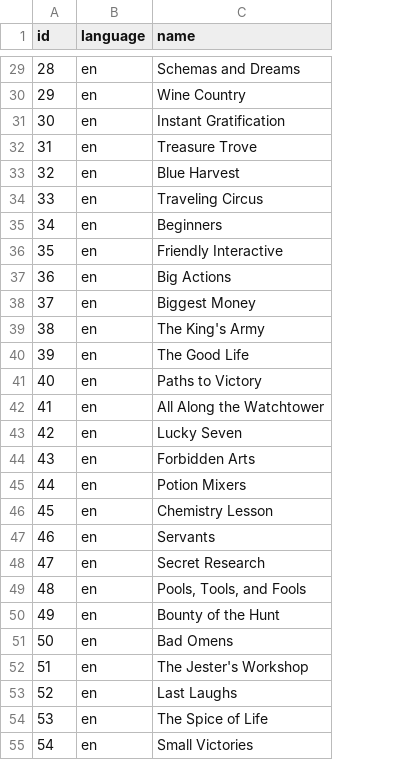
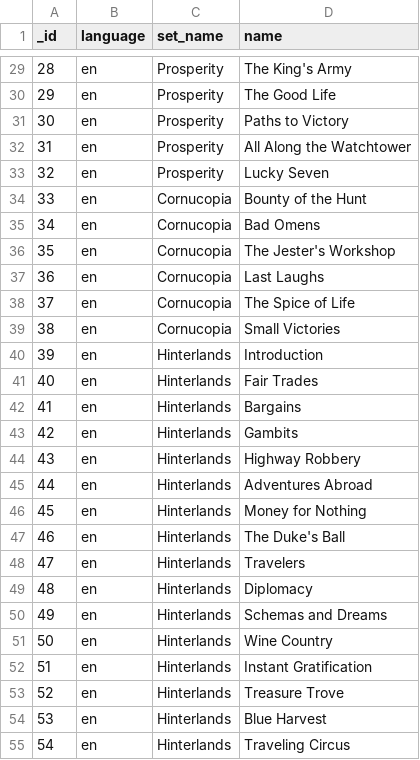
Before and after one commit to Mark-Lauman/DominionPicker, a TSV file: translations/supplies/translation-en.tsv, drawn as a sheet; only a part is shown, gaps mark what is left out; addresses are those after the commit; the diff covers the shown part only; the diff names each change by its address in the sheet, - before the commit and + after, or states it on an @@ line.

```diff
--- a/translations/supplies/translation-en.tsv
+++ b/translations/supplies/translation-en.tsv
+column C (set_name), rows 29-55: Prosperity | Prosperity | Prosperity | Prosperity | Prosperity | Cornucopia | Cornucopia | Cornucopia | Cornucopia | Cornucopia | Cornucopia | Hinterlands | Hinterlands | Hinterlands | Hinterlands | Hinterlands | Hinterlands | Hinterlands | Hinterlands | Hinterlands | Hinterlands | Hinterlands | Hinterlands | Hinterlands | Hinterlands | Hinterlands | Hinterlands
-A1: id
+A1: _id
-D29 (name): Schemas and Dreams
+D29 (name): The King's Army
-D30 (name): Wine Country
+D30 (name): The Good Life
-D31 (name): Instant Gratification
+D31 (name): Paths to Victory
-D32 (name): Treasure Trove
+D32 (name): All Along the Watchtower
-D33 (name): Blue Harvest
+D33 (name): Lucky Seven
-D34 (name): Traveling Circus
+D34 (name): Bounty of the Hunt
-D35 (name): Beginners
+D35 (name): Bad Omens
-D36 (name): Friendly Interactive
+D36 (name): The Jester's Workshop
-D37 (name): Big Actions
+D37 (name): Last Laughs
-D38 (name): Biggest Money
+D38 (name): The Spice of Life
-D39 (name): The King's Army
+D39 (name): Small Victories
-D40 (name): The Good Life
+D40 (name): Introduction
-D41 (name): Paths to Victory
+D41 (name): Fair Trades
-D42 (name): All Along the Watchtower
+D42 (name): Bargains
-D43 (name): Lucky Seven
+D43 (name): Gambits
-D44 (name): Forbidden Arts
+D44 (name): Highway Robbery
-D45 (name): Potion Mixers
+D45 (name): Adventures Abroad
-D46 (name): Chemistry Lesson
+D46 (name): Money for Nothing
-D47 (name): Servants
+D47 (name): The Duke's Ball
-D48 (name): Secret Research
+D48 (name): Travelers
-D49 (name): Pools, Tools, and Fools
+D49 (name): Diplomacy
-D50 (name): Bounty of the Hunt
+D50 (name): Schemas and Dreams
-D51 (name): Bad Omens
+D51 (name): Wine Country
-D52 (name): The Jester's Workshop
+D52 (name): Instant Gratification
-D53 (name): Last Laughs
+D53 (name): Treasure Trove
-D54 (name): The Spice of Life
+D54 (name): Blue Harvest
-D55 (name): Small Victories
+D55 (name): Traveling Circus
```
Also changed, not shown: 3 added rows, 3 removed rows and 53 edited cells elsewhere in this file, translations/supplies/data.tsv, 2 other files.
